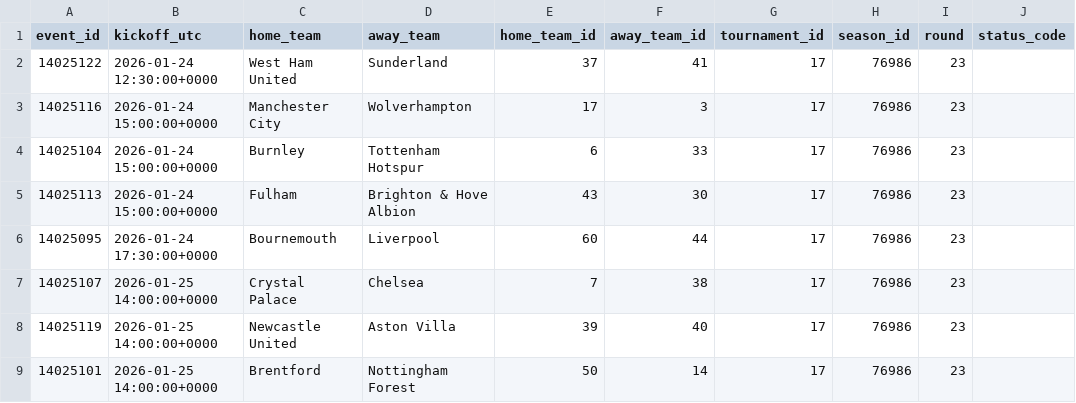
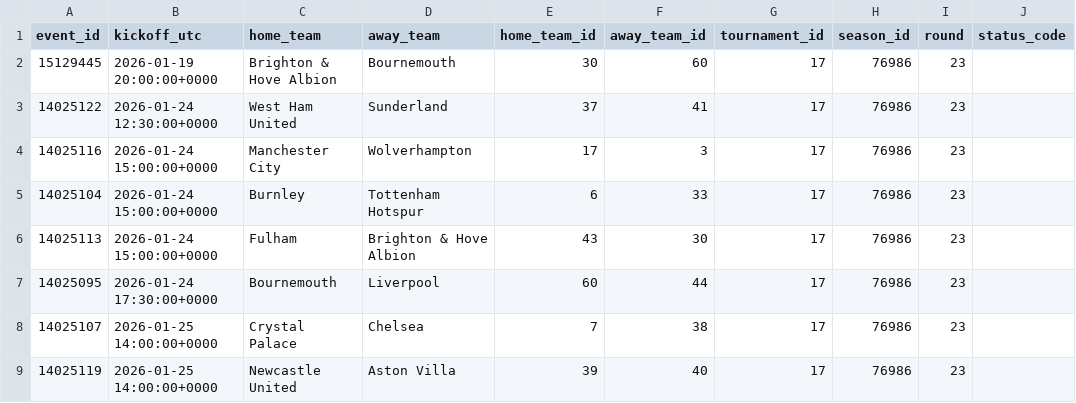
Before and after one commit to ds-oliver/FantraxAPI, a CSV file: data/sofascore/schedules/17_76986_upcoming.csv, drawn as a sheet; only a part is shown; the shorter side is filled out with more unchanged rows; the diff names each change by its address in the sheet, - before the commit and + after, or states it on an @@ line.

Commit message:
Added lineup_event_ids discovery + event-index fallback inside sofascore_bridge.py

```diff
--- a/data/sofascore/schedules/17_76986_upcoming.csv
+++ b/data/sofascore/schedules/17_76986_upcoming.csv
+row 2: 15129445 | 2026-01-19 20:00:00+0000 | Brighton & Hove Albion | Bournemouth | 30 | 60 | 17 | 76986 | 23
```
Also changed, not shown: 6 other files.
